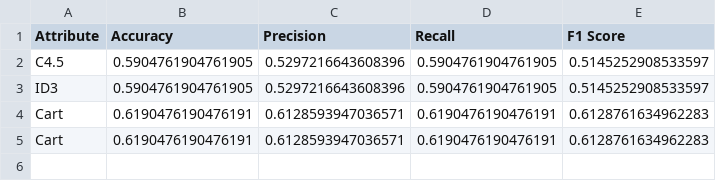
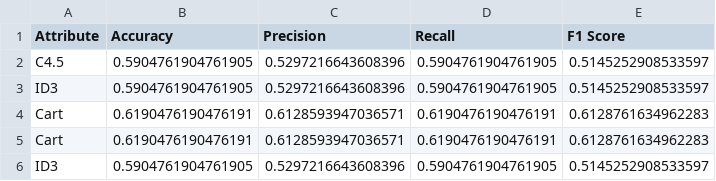
Before and after one commit to sanjaykn8/MiniProjectDA, a CSV file: result.csv, drawn as a sheet.

```diff
--- a/result.csv
+++ b/result.csv
@@ -5 +5,2 @@ Cart,0.6190476190476191,0.6128593947036571,0.6190476190476191,0.6128761634962283
 Cart,0.6190476190476191,0.6128593947036571,0.6190476190476191,0.6128761634962283
+ID3,0.5904761904761905,0.5297216643608396,0.5904761904761905,0.5145252908533597
```
Also changed, not shown: 6 other files.
